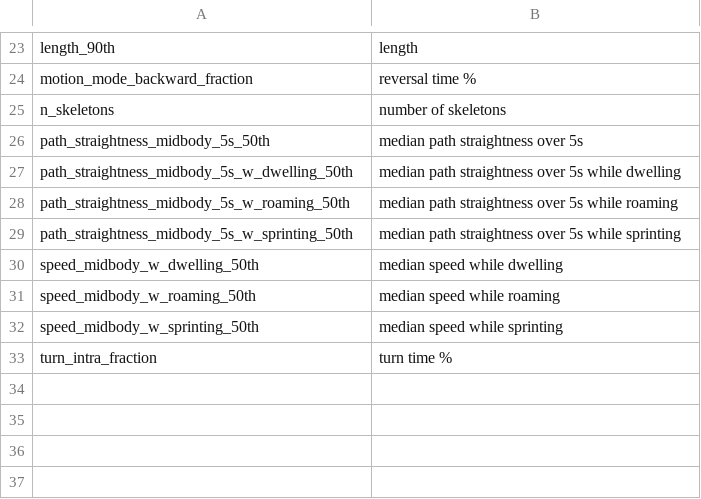
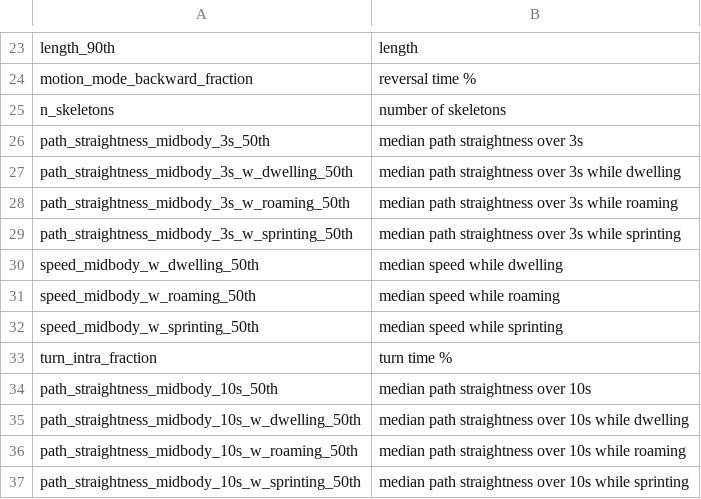
Before and after one commit to Tierpsy/tierpsy-tracker, a CSV file: tierpsy/extras/feature_summary_dict_lvl1.csv, drawn as a sheet; only a part is shown, gaps mark what is left out.

Commit message:
changed path str windows for level 1 features

```diff
--- a/tierpsy/extras/feature_summary_dict_lvl1.csv
+++ b/tierpsy/extras/feature_summary_dict_lvl1.csv
@@ -25,6 +25,6 @@ motion_mode_backward_fraction,reversal time %
 n_skeletons,number of skeletons
-path_straightness_midbody_5s_50th,median path straightness over 5s
-path_straightness_midbody_5s_w_dwelling_50th,median path straightness over 5s while dwelling
-path_straightness_midbody_5s_w_roaming_50th,median path straightness over 5s while roaming
-path_straightness_midbody_5s_w_sprinting_50th,median path straightness over 5s while sprinting
+path_straightness_midbody_3s_50th,median path straightness over 3s
+path_straightness_midbody_3s_w_dwelling_50th,median path straightness over 3s while dwelling
+path_straightness_midbody_3s_w_roaming_50th,median path straightness over 3s while roaming
+path_straightness_midbody_3s_w_sprinting_50th,median path straightness over 3s while sprinting
 speed_midbody_w_dwelling_50th,median speed while dwelling
@@ -33 +33,5 @@ speed_midbody_w_sprinting_50th,median speed while sprinting
 turn_intra_fraction,turn time %
+path_straightness_midbody_10s_50th,median path straightness over 10s
+path_straightness_midbody_10s_w_dwelling_50th,median path straightness over 10s while dwelling
+path_straightness_midbody_10s_w_roaming_50th,median path straightness over 10s while roaming
+path_straightness_midbody_10s_w_sprinting_50th,median path straightness over 10s while sprinting
```
Also changed, not shown: tierpsy/extras/feat_sets/tierpsy_level_1.csv.
